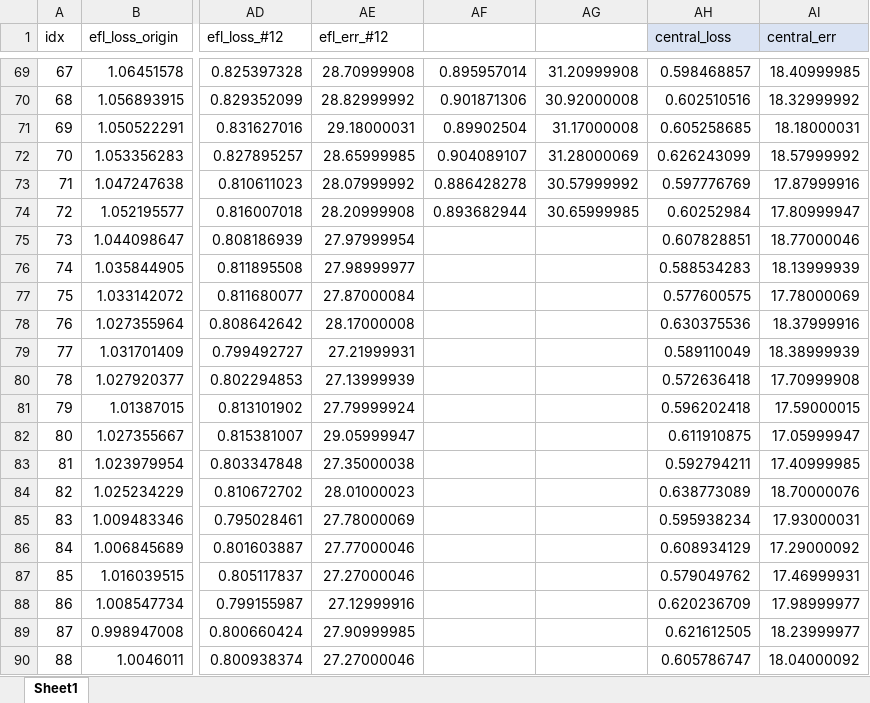
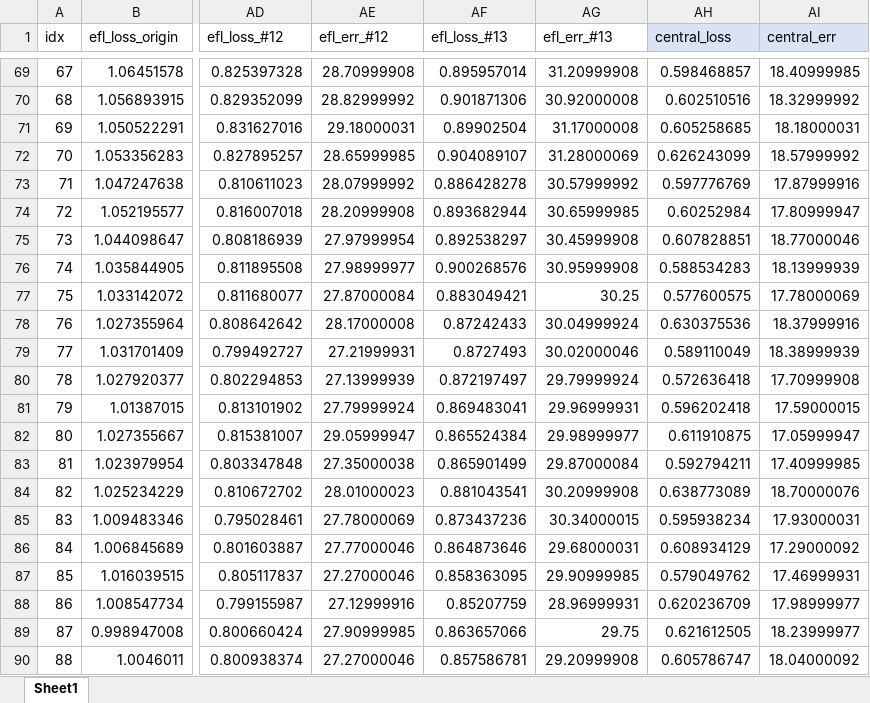
Before and after one commit to joonha97/learningEFL, an Excel workbook: KD_experiment/all.xlsx, sheet Sheet1, drawn as a sheet; only a part is shown, gaps mark what is left out; values as stored, in another font and other column widths than the file's, no borders; charts and pictures not drawn; the diff covers the shown part only; the diff names each change by its address in the sheet, - before the commit and + after, or states it on an @@ line.

```diff
--- a/KD_experiment/all.xlsx (sheet Sheet1)
+++ b/KD_experiment/all.xlsx (sheet Sheet1)
-AF1: (empty)
+AF1: efl_loss_#13
-AG1: (empty)
+AG1: efl_err_#13
-AF75 (efl_loss_#13): (empty)
+AF75 (efl_loss_#13): 0.892538297
-AG75 (efl_err_#13): (empty)
+AG75 (efl_err_#13): 30.45999908
-AF76 (efl_loss_#13): (empty)
+AF76 (efl_loss_#13): 0.900268576
-AG76 (efl_err_#13): (empty)
+AG76 (efl_err_#13): 30.95999908
-AF77 (efl_loss_#13): (empty)
+AF77 (efl_loss_#13): 0.883049421
-AG77 (efl_err_#13): (empty)
+AG77 (efl_err_#13): 30.25
-AF78 (efl_loss_#13): (empty)
+AF78 (efl_loss_#13): 0.87242433
-AG78 (efl_err_#13): (empty)
+AG78 (efl_err_#13): 30.04999924
-AF79 (efl_loss_#13): (empty)
+AF79 (efl_loss_#13): 0.8727493
-AG79 (efl_err_#13): (empty)
+AG79 (efl_err_#13): 30.02000046
-AF80 (efl_loss_#13): (empty)
+AF80 (efl_loss_#13): 0.872197497
-AG80 (efl_err_#13): (empty)
+AG80 (efl_err_#13): 29.79999924
-AF81 (efl_loss_#13): (empty)
+AF81 (efl_loss_#13): 0.869483041
-AG81 (efl_err_#13): (empty)
+AG81 (efl_err_#13): 29.96999931
-AF82 (efl_loss_#13): (empty)
+AF82 (efl_loss_#13): 0.865524384
-AG82 (efl_err_#13): (empty)
+AG82 (efl_err_#13): 29.98999977
-AF83 (efl_loss_#13): (empty)
+AF83 (efl_loss_#13): 0.865901499
-AG83 (efl_err_#13): (empty)
+AG83 (efl_err_#13): 29.87000084
-AF84 (efl_loss_#13): (empty)
+AF84 (efl_loss_#13): 0.881043541
-AG84 (efl_err_#13): (empty)
+AG84 (efl_err_#13): 30.20999908
-AF85 (efl_loss_#13): (empty)
+AF85 (efl_loss_#13): 0.873437236
-AG85 (efl_err_#13): (empty)
+AG85 (efl_err_#13): 30.34000015
-AF86 (efl_loss_#13): (empty)
+AF86 (efl_loss_#13): 0.864873646
-AG86 (efl_err_#13): (empty)
+AG86 (efl_err_#13): 29.68000031
-AF87 (efl_loss_#13): (empty)
+AF87 (efl_loss_#13): 0.858363095
-AG87 (efl_err_#13): (empty)
+AG87 (efl_err_#13): 29.90999985
-AF88 (efl_loss_#13): (empty)
+AF88 (efl_loss_#13): 0.85207759
-AG88 (efl_err_#13): (empty)
+AG88 (efl_err_#13): 28.96999931
-AF89 (efl_loss_#13): (empty)
+AF89 (efl_loss_#13): 0.863657066
-AG89 (efl_err_#13): (empty)
+AG89 (efl_err_#13): 29.75
-AF90 (efl_loss_#13): (empty)
+AF90 (efl_loss_#13): 0.857586781
-AG90 (efl_err_#13): (empty)
+AG90 (efl_err_#13): 29.20999908
```
Also changed, not shown: 22 edited cells elsewhere in this sheet, charts or pictures, KD_experiment/params.xlsx, 43 other files.
